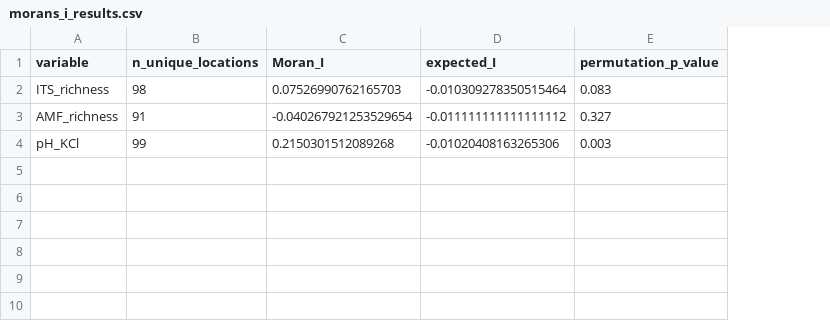
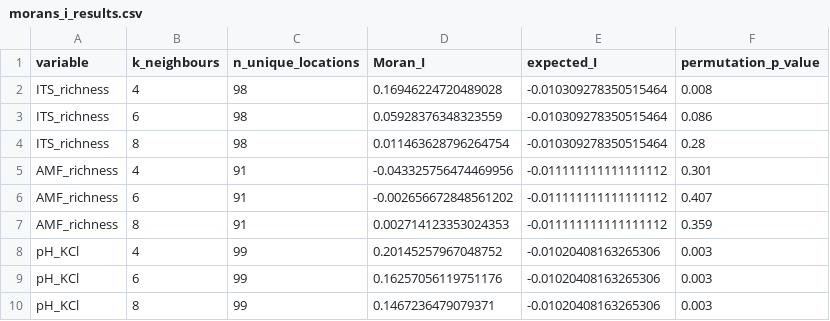
Before and after one commit to bo-maxwell-stevens/ecology-stats-tutorials, a CSV file: Outputs/Spatial/morans_i_results.csv, drawn as a sheet; addresses are those after the commit; the diff names each change by its address in the sheet, - before the commit and + after, or states it on an @@ line.

```diff
--- a/Outputs/Spatial/morans_i_results.csv
+++ b/Outputs/Spatial/morans_i_results.csv
+column B (k_neighbours), row 2: 4; row 5: 4; row 8: 4
-D2 (Moran_I): 0.07526990762165703
+D2 (Moran_I): 0.16946224720489028
-F2 (permutation_p_value): 0.083
+F2 (permutation_p_value): 0.008
+row 3: ITS_richness | 6 | 98 | 0.05928376348323559 | -0.010309278350515464 | 0.086
+row 4: ITS_richness | 8 | 98 | 0.011463628796264754 | -0.010309278350515464 | 0.28
-D5 (Moran_I): -0.040267921253529654
+D5 (Moran_I): -0.043325756474469956
-F5 (permutation_p_value): 0.327
+F5 (permutation_p_value): 0.301
+row 6: AMF_richness | 6 | 91 | -0.002656672848561202 | -0.011111111111111112 | 0.407
+row 7: AMF_richness | 8 | 91 | 0.002714123353024353 | -0.011111111111111112 | 0.359
-D8 (Moran_I): 0.2150301512089268
+D8 (Moran_I): 0.20145257967048752
+row 9: pH_KCl | 6 | 99 | 0.16257056119751176 | -0.01020408163265306 | 0.003
+row 10: pH_KCl | 8 | 99 | 0.1467236479079371 | -0.01020408163265306 | 0.003
```
Also changed, not shown: Outputs/Functional_Groups/functional_group_relative_abundance.csv, Outputs/Functional_Groups/functional_group_spearman.csv, 51 other files.
